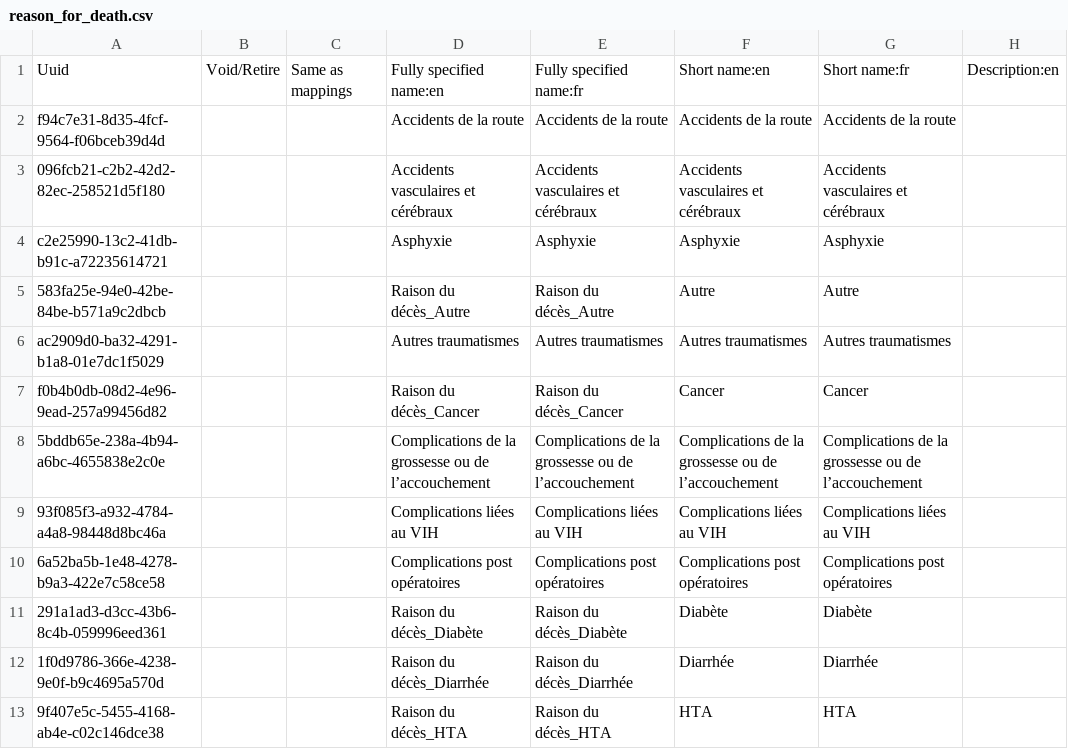
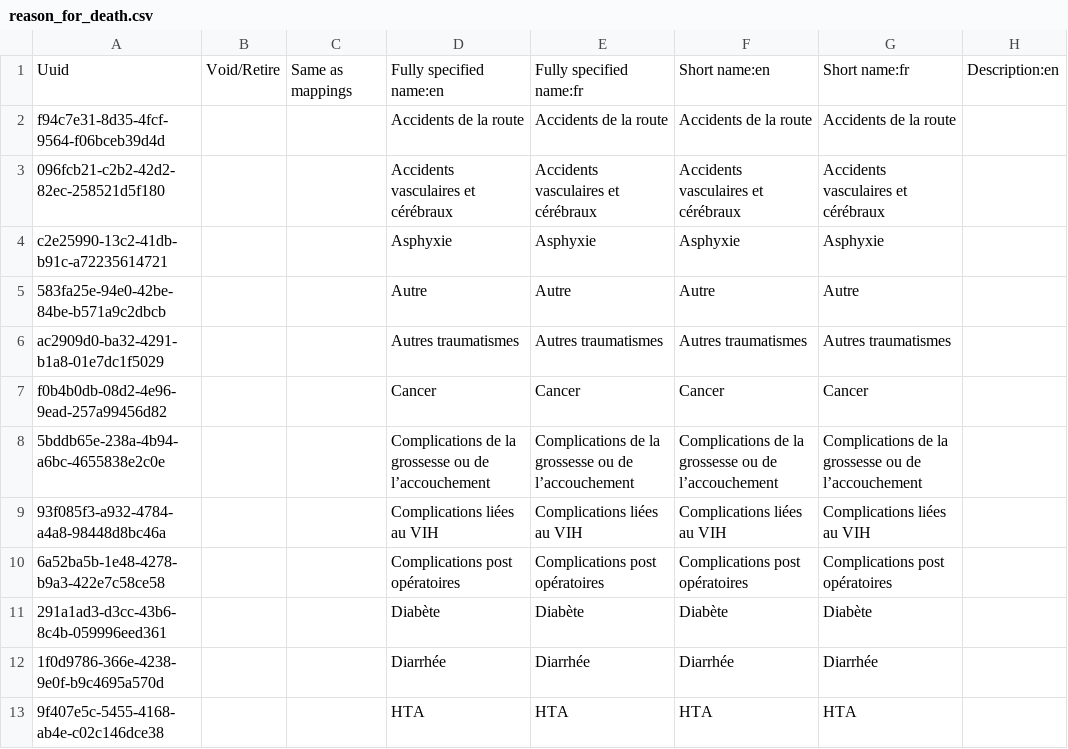
Before and after one commit to mekomsolutions/openmrs-config-c2c, a CSV file: configuration/concepts/reason_for_death.csv, drawn as a sheet; only a part is shown; the diff covers the shown part only; the diff names each change by its address in the sheet, - before the commit and + after, or states it on an @@ line.

Commit message:
C2C-17: Fixing concept names

```diff
--- a/configuration/concepts/reason_for_death.csv
+++ b/configuration/concepts/reason_for_death.csv
-D5: Raison du décès_Autre
+D5: Autre
-E5: Raison du décès_Autre
+E5: Autre
-D7: Raison du décès_Cancer
+D7: Cancer
-E7: Raison du décès_Cancer
+E7: Cancer
-D11: Raison du décès_Diabète
+D11: Diabète
-E11: Raison du décès_Diabète
+E11: Diabète
-D12: Raison du décès_Diarrhée
+D12: Diarrhée
-E12: Raison du décès_Diarrhée
+E12: Diarrhée
-D13: Raison du décès_HTA
+D13: HTA
-E13: Raison du décès_HTA
+E13: HTA
```
Also changed, not shown: 7 edited cells elsewhere in this file.
